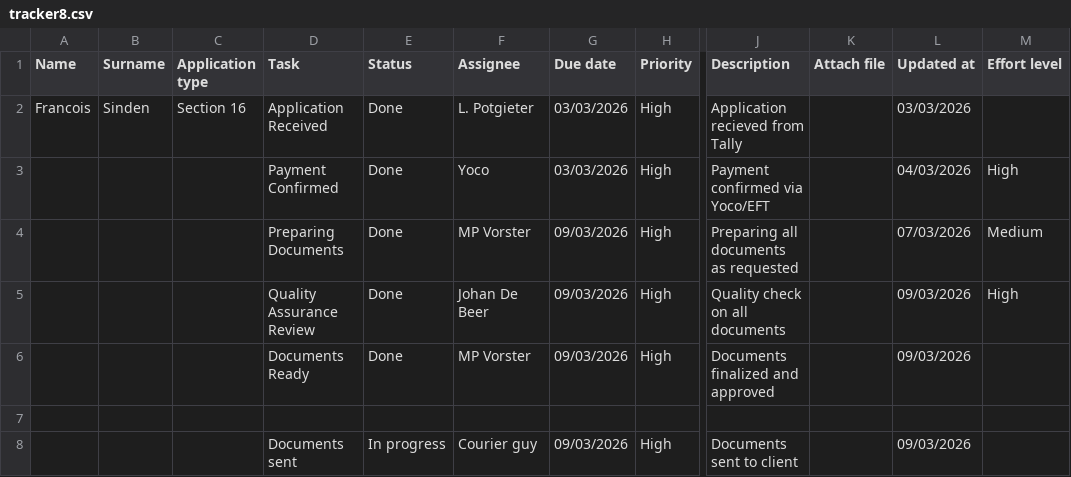
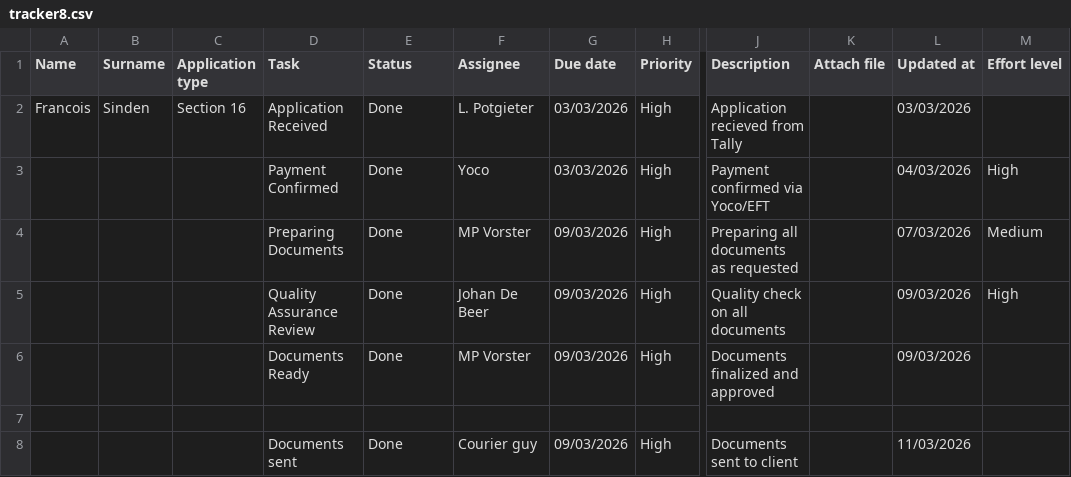
Before and after one commit to johandebeer21/Tracker-Demo, a CSV file: tracker8.csv, drawn as a sheet; only a part is shown, gaps mark what is left out; the diff names each change by its address in the sheet, - before the commit and + after, or states it on an @@ line.

Commit message:
Modify task status and due date in tracker8.csv
Updated the status of the 'Documents sent' task to 'Done' and adjusted the due date.

```diff
--- a/tracker8.csv
+++ b/tracker8.csv
-E8 (Status): In progress
+E8 (Status): Done
-L8 (Updated at): 09/03/2026
+L8 (Updated at): 11/03/2026
```
